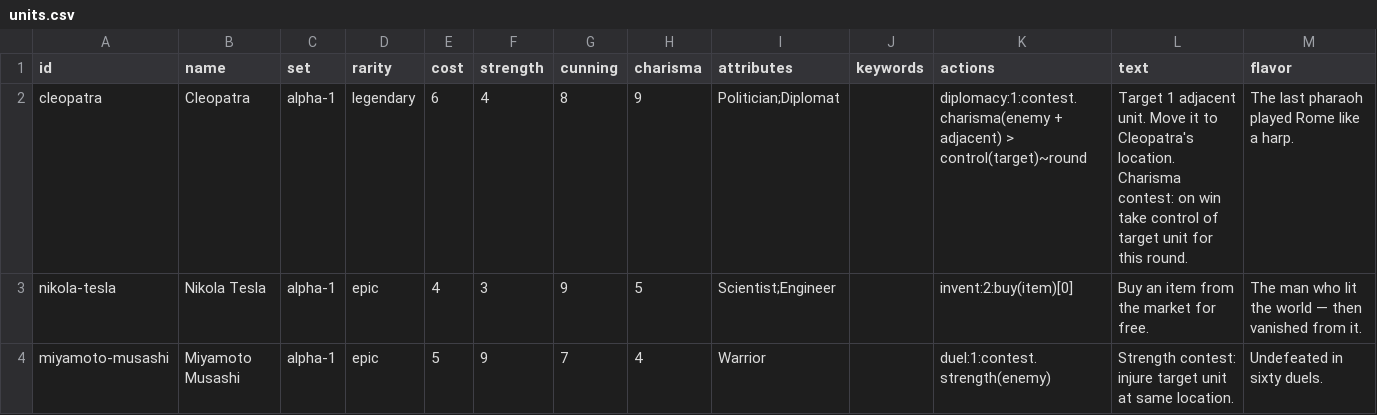
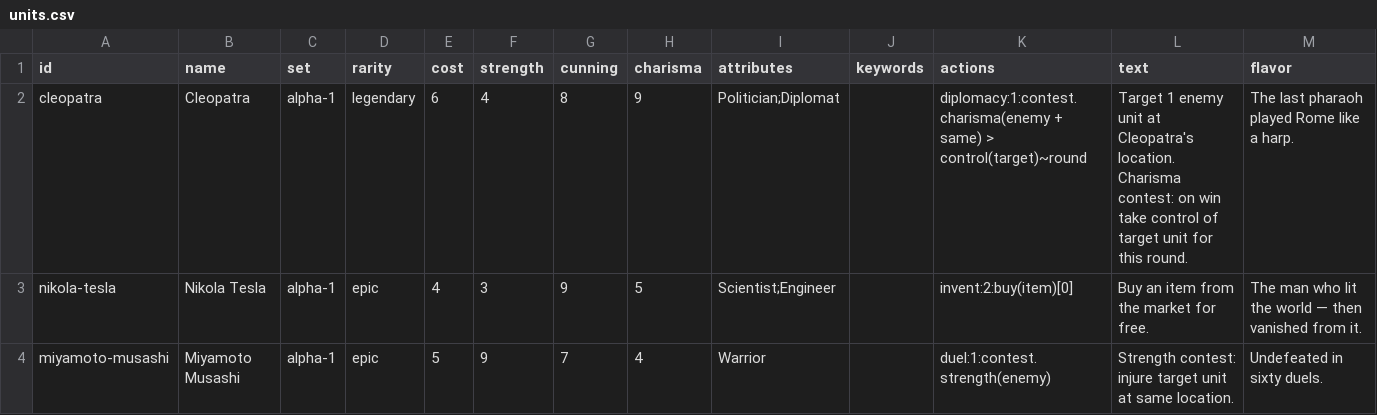
Before and after one commit to lalli-oni/cards, a CSV file: library/sets/alpha-1/units.csv, drawn as a sheet; only a part is shown.

```diff
--- a/library/sets/alpha-1/units.csv
+++ b/library/sets/alpha-1/units.csv
@@ -1,3 +1,3 @@
 id,name,set,rarity,cost,strength,cunning,charisma,attributes,keywords,actions,text,flavor
-cleopatra,Cleopatra,alpha-1,legendary,6,4,8,9,Politician;Diplomat,,diplomacy:1:contest.charisma(enemy + adjacent) > control(target)~round,Target 1 adjacent unit. Move it to Cleopatra's location. Charisma contest: on win take control of target unit for this round.,The last pharaoh played Rome like a harp.
+cleopatra,Cleopatra,alpha-1,legendary,6,4,8,9,Politician;Diplomat,,diplomacy:1:contest.charisma(enemy + same) > control(target)~round,Target 1 enemy unit at Cleopatra's location. Charisma contest: on win take control of target unit for this round.,The last pharaoh played Rome like a harp.
 nikola-tesla,Nikola Tesla,alpha-1,epic,4,3,9,5,Scientist;Engineer,,invent:2:buy(item)[0],Buy an item from the market for free.,The man who lit the world — then vanished from it.
```
Also changed, not shown: 10 other files.
